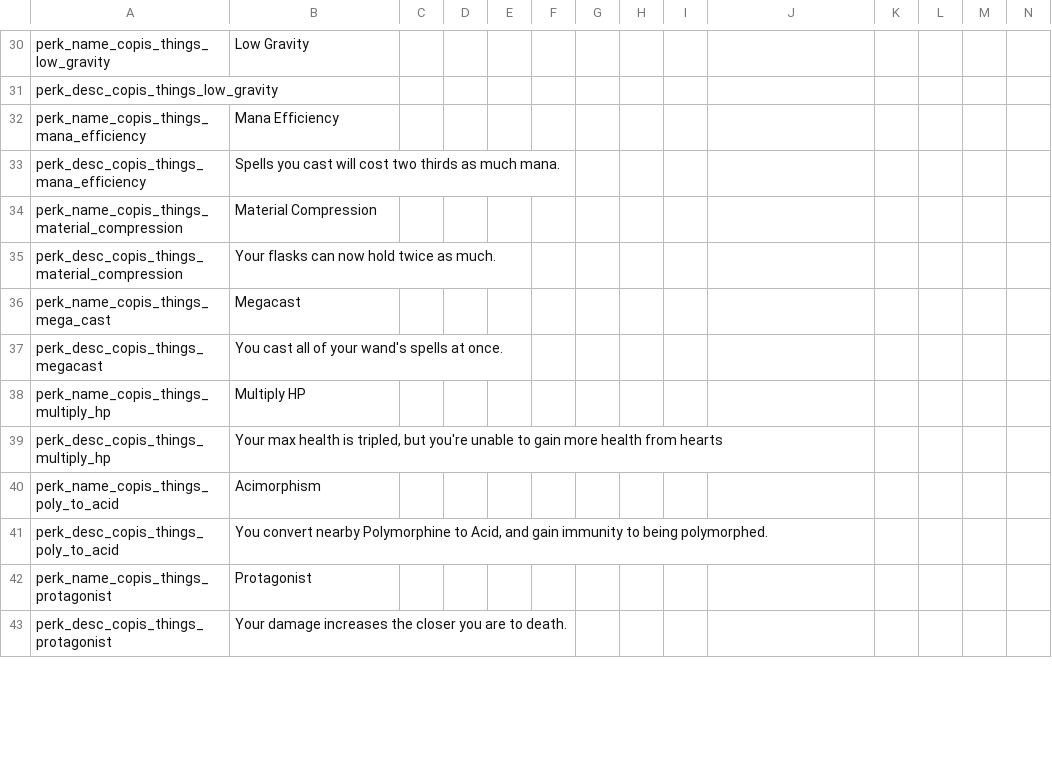
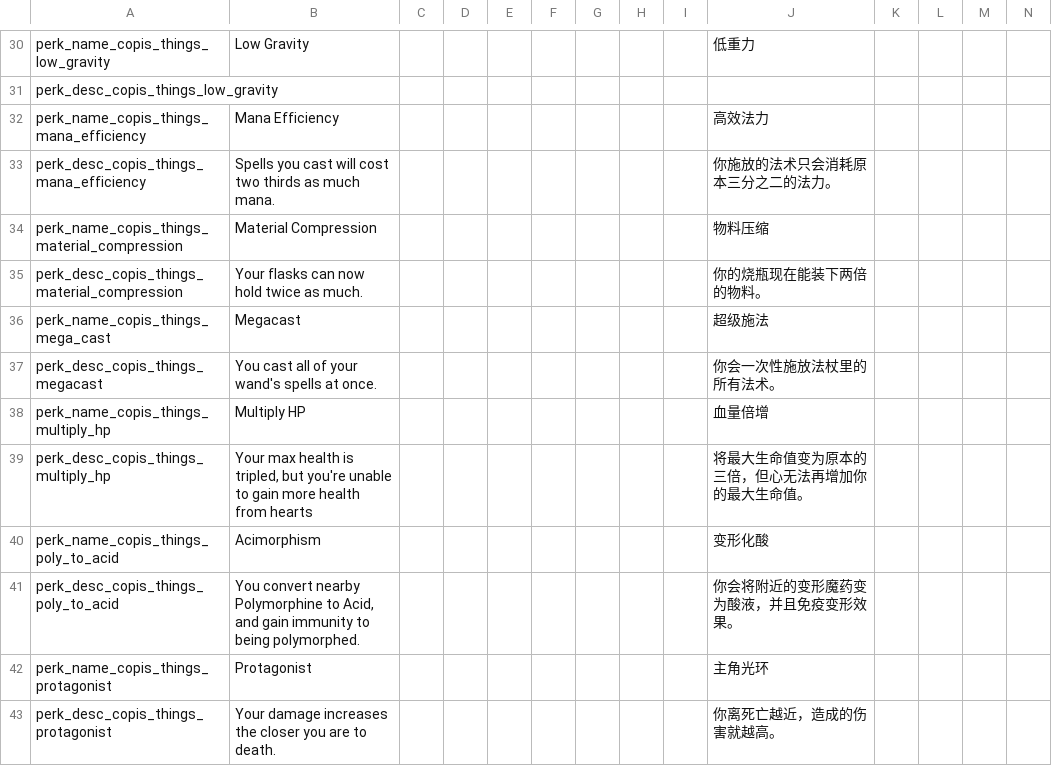
Before and after one commit to Copious-Modding-Industries/copis_things, a CSV file: files/translations/perks.csv, drawn as a sheet; only a part is shown, gaps mark what is left out; the diff covers the shown part only; the diff names each change by its address in the sheet, - before the commit and + after, or states it on an @@ line.

```diff
--- a/files/translations/perks.csv
+++ b/files/translations/perks.csv
-J30: (empty)
+J30: 低重力
-J32: (empty)
+J32: 高效法力
-J33: (empty)
+J33: 你施放的法术只会消耗原本三分之二的法力。
-J34: (empty)
+J34: 物料压缩
-J35: (empty)
+J35: 你的烧瓶现在能装下两倍的物料。
-J36: (empty)
+J36: 超级施法
-J37: (empty)
+J37: 你会一次性施放法杖里的所有法术。
-J38: (empty)
+J38: 血量倍增
-J39: (empty)
+J39: 将最大生命值变为原本的三倍，但心无法再增加你的最大生命值。
-J40: (empty)
+J40: 变形化酸
-J41: (empty)
+J41: 你会将附近的变形魔药变为酸液，并且免疫变形效果。
-J42: (empty)
+J42: 主角光环
-J43: (empty)
+J43: 你离死亡越近，造成的伤害就越高。
```
Also changed, not shown: 77 edited cells elsewhere in this file, files/translations/effects.csv, files/translations/motd.csv, 2 other files.
